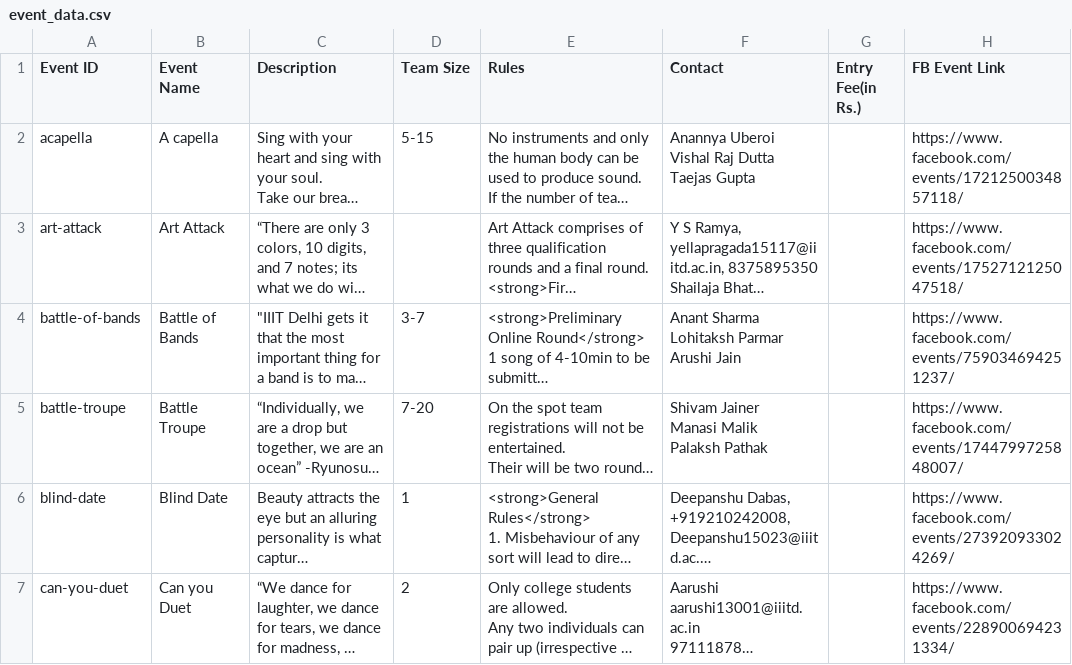
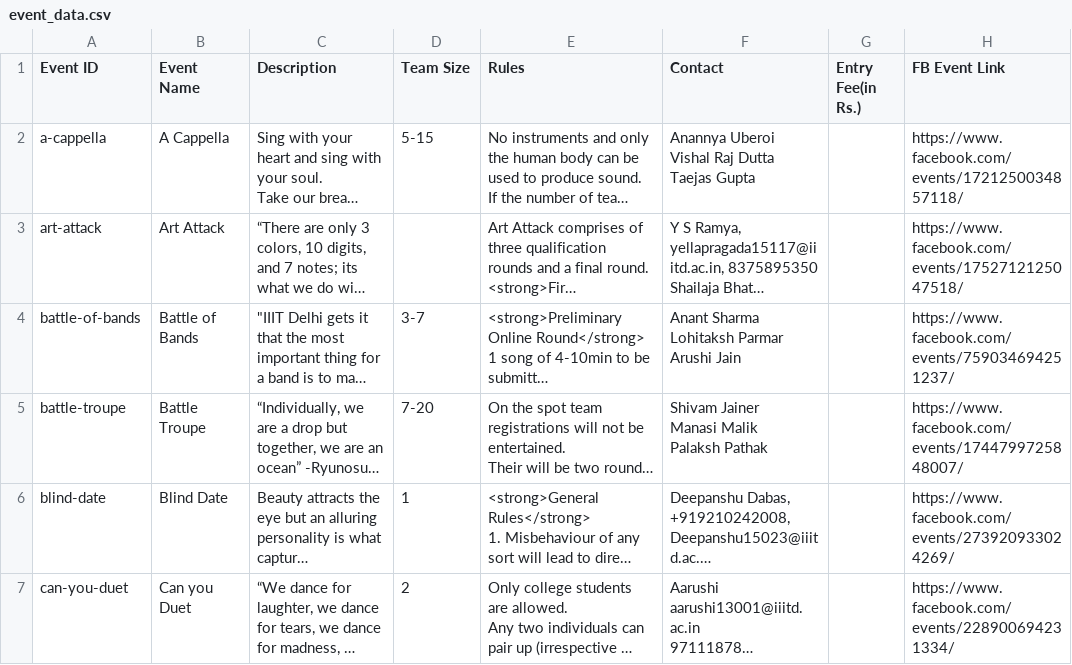
Before and after one commit to geekSiddharth/odyssey-website, a CSV file: event_data.csv, drawn as a sheet; only a part is shown; long unchanged cells end in …; the diff names each change by its address in the sheet, - before the commit and + after, or states it on an @@ line.

```diff
--- a/event_data.csv
+++ b/event_data.csv
-A2 (Event ID): acapella
+A2 (Event ID): a-cappella
-B2 (Event Name): A capella
+B2 (Event Name): A Cappella
```
Also changed, not shown: 7 other files.
